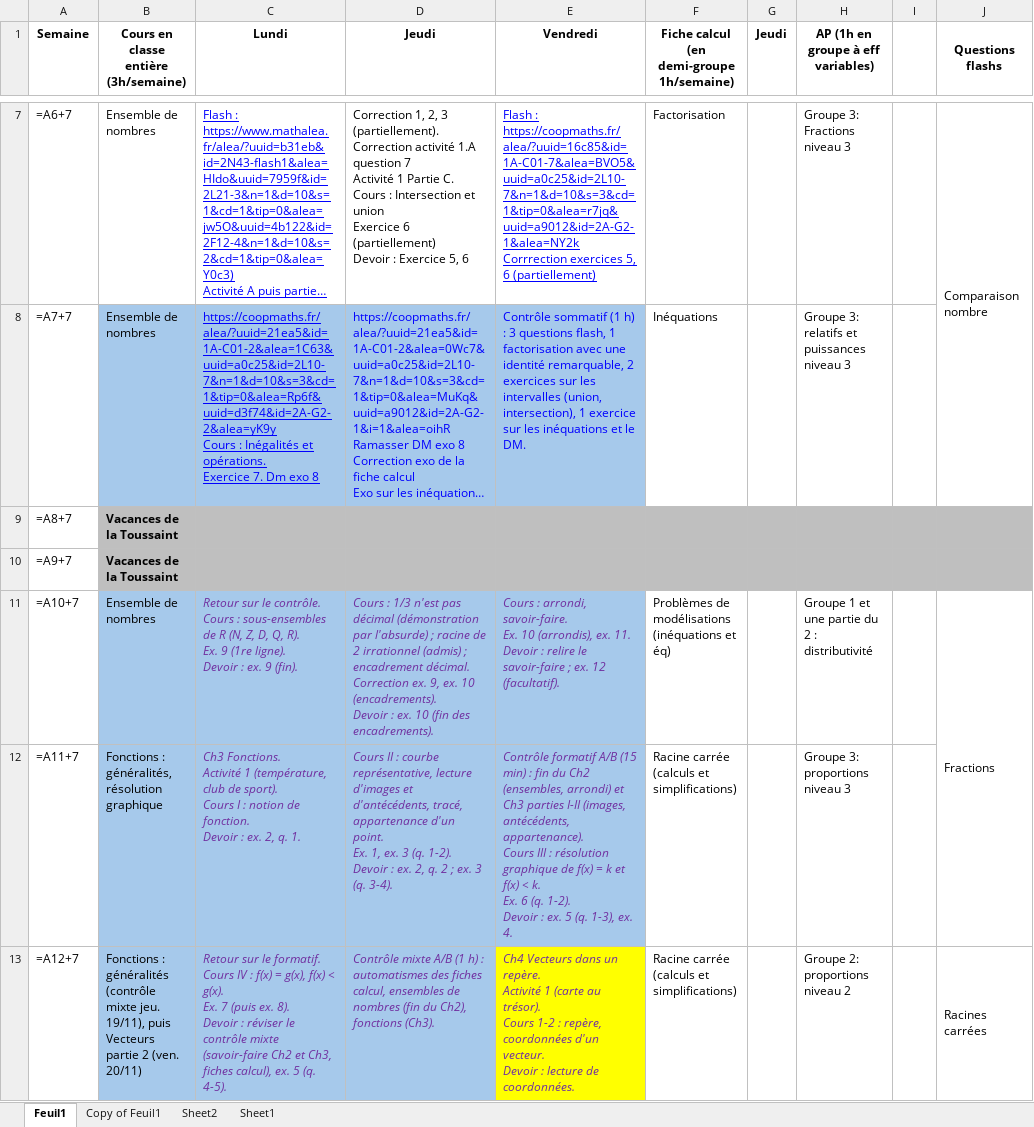
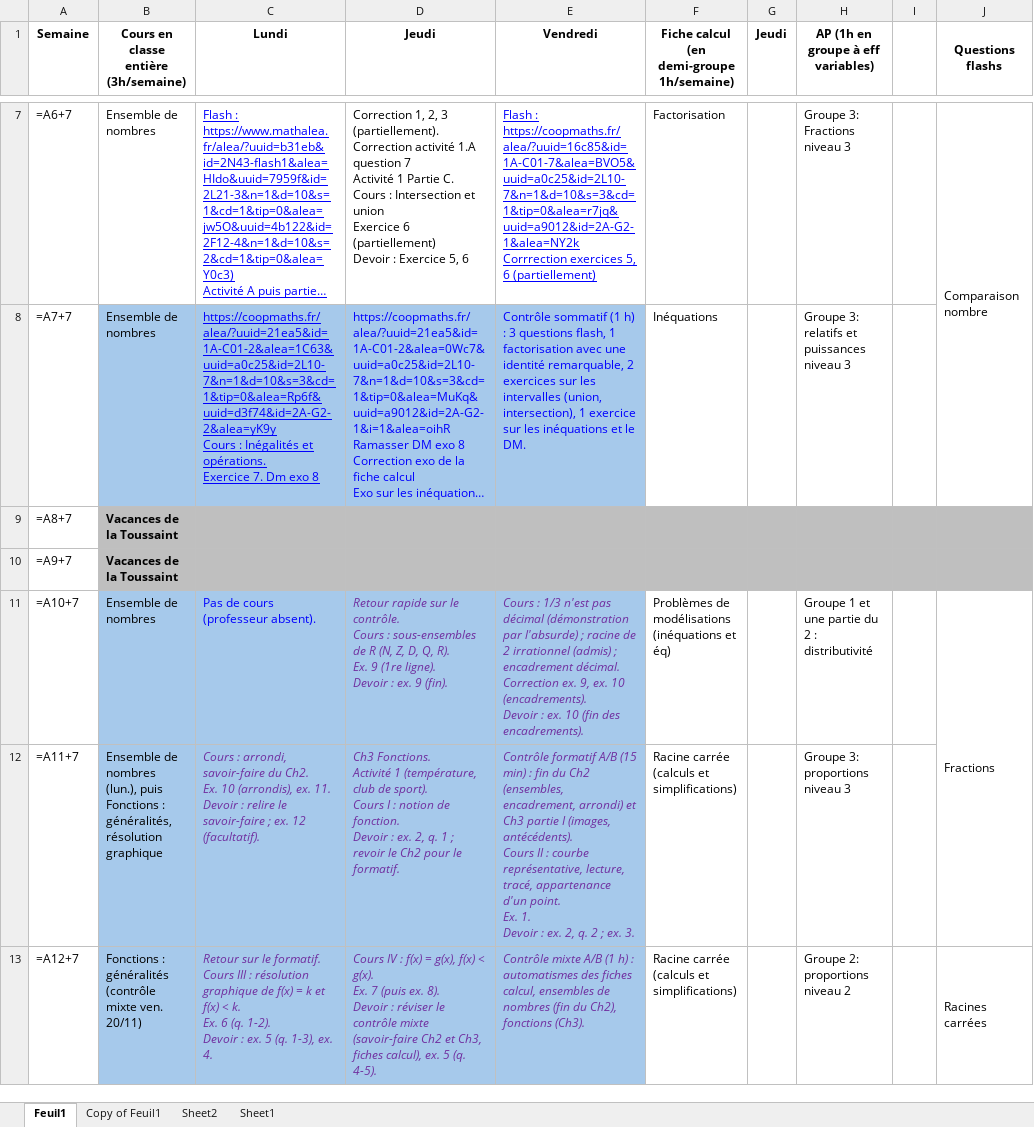
Before and after one commit to Alexandre-Fernandez-dev/Enseignement, an Excel workbook: 2026-2027/Secondes/progression.xlsx, sheet Feuil1, drawn as a sheet; only a part is shown, gaps mark what is left out; long unchanged cells end in …; values as stored, in another font and other column widths than the file's, no borders; formulas without a stored value are shown as written; ↵ is a line break in a cell; the diff covers the shown part only; the diff names each change by its address in the sheet, - before the commit and + after, or states it on an @@ line.

```diff
--- a/2026-2027/Secondes/progression.xlsx (sheet Feuil1)
+++ b/2026-2027/Secondes/progression.xlsx (sheet Feuil1)
-C11 (Lundi): Retour sur le contrôle. ↵ Cours : sous-ensembles de R (N, Z, D, Q, R). ↵ Ex. 9 (1re ligne). ↵ Devoir : ex. 9 (fin).
+C11 (Lundi): Pas de cours (professeur absent).
@@ C11 italic: on → off, text colour: #7030A0 → #0000FF @@
-D11 (Jeudi): Cours : 1/3 n'est pas décimal (démonstration par l'absurde) ; racine de 2 irrationnel (admis) ; encadrement décimal. ↵ Correction ex. 9, ex. 10 (encadrements). ↵ Devoir : ex. 10 (fin des encadrements).
+D11 (Jeudi): Retour rapide sur le contrôle. ↵ Cours : sous-ensembles de R (N, Z, D, Q, R). ↵ Ex. 9 (1re ligne). ↵ Devoir : ex. 9 (fin).
-E11 (Vendredi): Cours : arrondi, savoir-faire. ↵ Ex. 10 (arrondis), ex. 11. ↵ Devoir : relire le savoir-faire ; ex. 12 (facultatif).
+E11 (Vendredi): Cours : 1/3 n'est pas décimal (démonstration par l'absurde) ; racine de 2 irrationnel (admis) ; encadrement décimal. ↵ Correction ex. 9, ex. 10 (encadrements). ↵ Devoir : ex. 10 (fin des encadrements).
-B12: Fonctions :…
+B12: Ensemble de nombres (lun.), puis Fonctions :…
-C12 (Lundi): Ch3 Fonctions. ↵ Activité 1 (température, club de sport). ↵ Cours I : notion de fonction. ↵ Devoir : ex. 2, q. 1.
+C12 (Lundi): Cours : arrondi, savoir-faire du Ch2. ↵ Ex. 10 (arrondis), ex. 11. ↵ Devoir : relire le savoir-faire ; ex. 12 (facultatif).
-D12 (Jeudi): Cours II : courbe représentative, lecture d'images et d'antécédents, tracé, appartenance d'un point. ↵ Ex. 1, ex. 3 (q. 1-2). ↵ Devoir : ex. 2, q. 2 ; ex. 3 (q. 3-4).
+D12 (Jeudi): Ch3 Fonctions. ↵ Activité 1 (température, club de sport). ↵ Cours I : notion de fonction. ↵ Devoir : ex. 2, q. 1 ; revoir le Ch2 pour le formatif.
-E12 (Vendredi): …Ch2 (ensembles, arrondi) et Ch3 parties I-II (images, antécédents, appartenance). ↵ Cours III : résolution graphique de f(x) = k et f(x) < k. ↵ Ex. 6 (q. 1-2). ↵ Devoir : ex. 5 (q. 1-3), ex. 4.
+E12 (Vendredi): …Ch2 (ensembles, encadrement, arrondi) et Ch3 partie I (images, antécédents). ↵ Cours II : courbe représentative, lecture, tracé, appartenance d'un point. ↵ Ex. 1. ↵ Devoir : ex. 2, q. 2 ; ex. 3.
-B13: …(contrôle mixte jeu. 19/11), puis Vecteurs partie 2 (ven. 20/11)
+B13: …(contrôle mixte ven. 20/11)
-C13 (Lundi): …formatif. ↵ Cours IV : f(x) = g(x), f(x) < g(x). ↵ Ex. 7 (puis ex. 8). ↵ Devoir : réviser le contrôle mixte (savoir-faire Ch2 et Ch3, fiches calcul), ex. 5 (q. 4-5).
+C13 (Lundi): …formatif. ↵ Cours III : résolution graphique de f(x) = k et f(x) < k. ↵ Ex. 6 (q. 1-2). ↵ Devoir : ex. 5 (q. 1-3), ex. 4.
-D13 (Jeudi): Contrôle mixte A/B (1 h) : automatismes des fiches calcul, ensembles de nombres (fin du Ch2), fonctions (Ch3).
+D13 (Jeudi): Cours IV : f(x) = g(x), f(x) < g(x). ↵ Ex. 7 (puis ex. 8). ↵ Devoir : réviser le contrôle mixte (savoir-faire Ch2 et Ch3, fiches calcul), ex. 5 (q. 4-5).
-E13 (Vendredi): Ch4 Vecteurs dans un repère. ↵ Activité 1 (carte au trésor). ↵ Cours 1-2 : repère, coordonnées d'un vecteur. ↵ Devoir : lecture de coordonnées.
+E13 (Vendredi): Contrôle mixte A/B (1 h) : automatismes des fiches calcul, ensembles de nombres (fin du Ch2), fonctions (Ch3).
-E13 fill: #FFFF00
+E13 fill: #A6C9EB
```
Also changed, not shown: 10 edited cells and cell formats elsewhere in this sheet, 7 other files.
